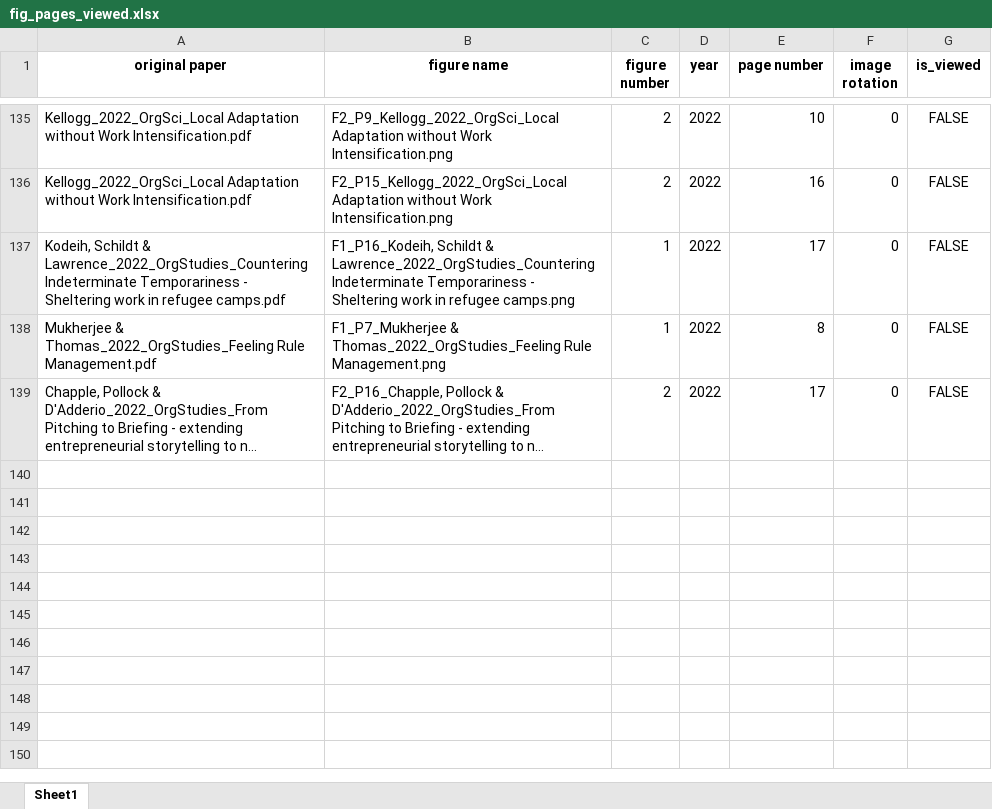
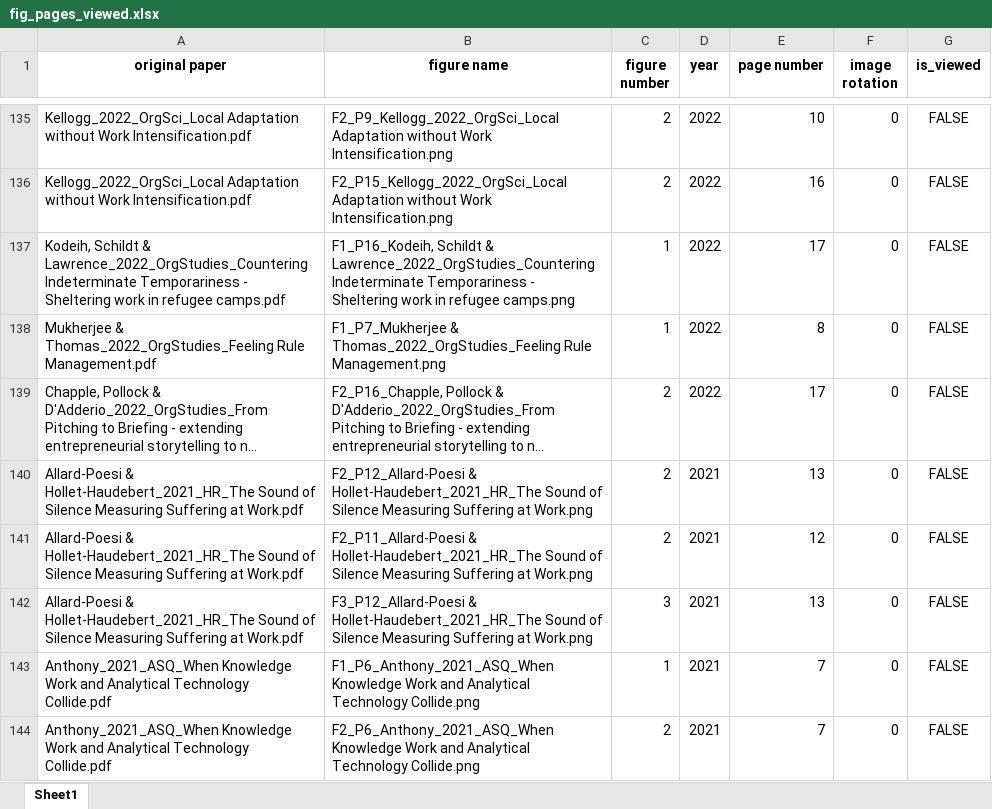
Before and after one commit to polyg314/figure_averaging, an Excel workbook: fig_pages_viewed.xlsx, sheet Sheet1, drawn as a sheet; only a part is shown, gaps mark what is left out; long unchanged cells end in …; values as stored, in another font and other column widths than the file's, no borders; the diff names each change by its address in the sheet, - before the commit and + after, or states it on an @@ line.

```diff
--- a/fig_pages_viewed.xlsx (sheet Sheet1)
+++ b/fig_pages_viewed.xlsx (sheet Sheet1)
+row 140: Allard-Poesi & Hollet-Haudebert_2021_HR_The Sound of Silence Measuring Suffering at Work.pdf | F2_P12_Allard-Poesi & Hollet-Haudebert_2021_HR_The Sound of Silence Measuring Suffering at Work.png | 2 | 2021 | 13 | 0 | FALSE
+row 141: Allard-Poesi & Hollet-Haudebert_2021_HR_The Sound of Silence Measuring Suffering at Work.pdf | F2_P11_Allard-Poesi & Hollet-Haudebert_2021_HR_The Sound of Silence Measuring Suffering at Work.png | 2 | 2021 | 12 | 0 | FALSE
+row 142: Allard-Poesi & Hollet-Haudebert_2021_HR_The Sound of Silence Measuring Suffering at Work.pdf | F3_P12_Allard-Poesi & Hollet-Haudebert_2021_HR_The Sound of Silence Measuring Suffering at Work.png | 3 | 2021 | 13 | 0 | FALSE
+row 143: Anthony_2021_ASQ_When Knowledge Work and Analytical Technology Collide.pdf | F1_P6_Anthony_2021_ASQ_When Knowledge Work and Analytical Technology Collide.png | 1 | 2021 | 7 | 0 | FALSE
+row 144: Anthony_2021_ASQ_When Knowledge Work and Analytical Technology Collide.pdf | F2_P6_Anthony_2021_ASQ_When Knowledge Work and Analytical Technology Collide.png | 2 | 2021 | 7 | 0 | FALSE
```
Also changed, not shown: cropped_and_labeled_figs.xlsx, 5 other files.
